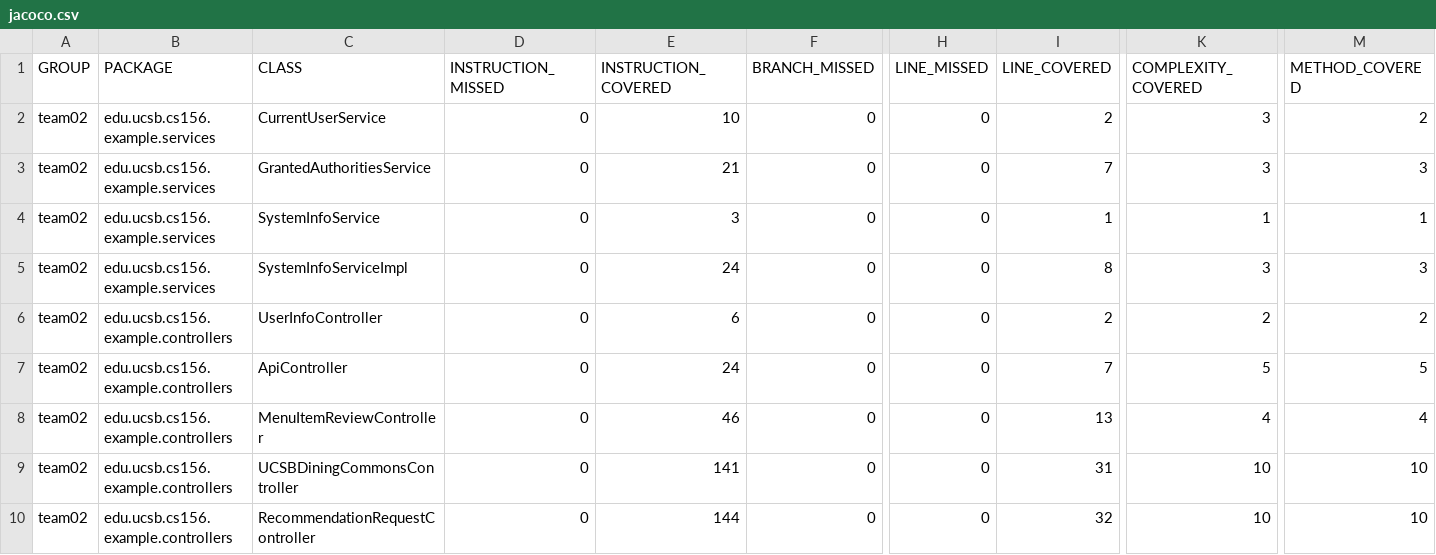
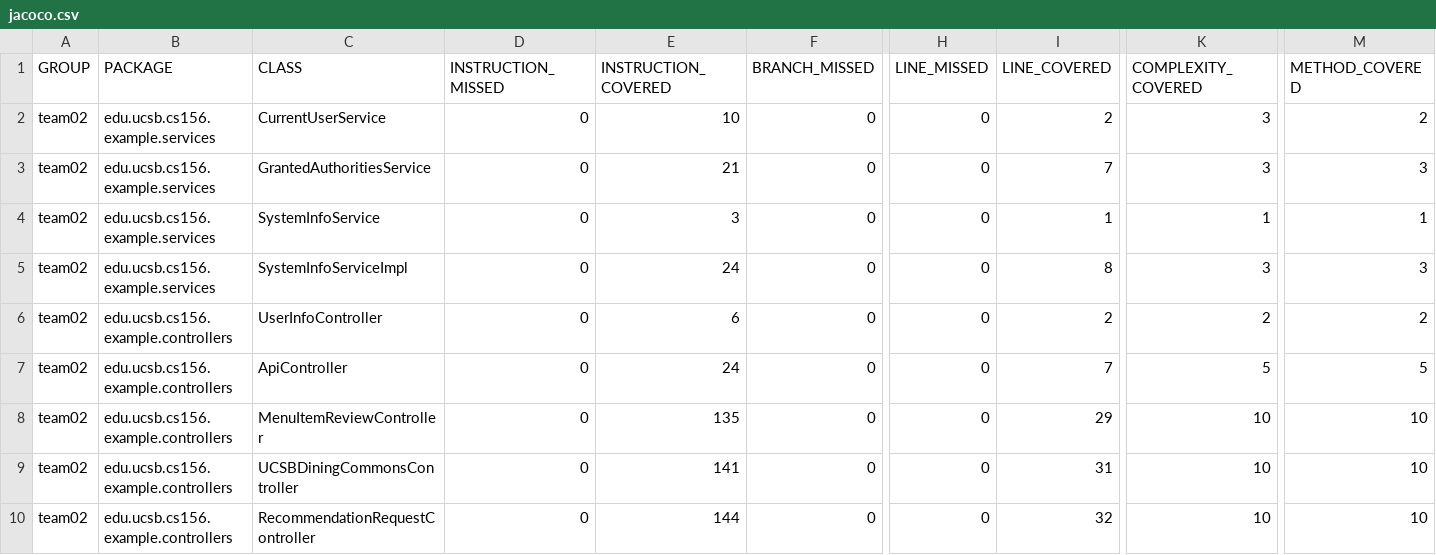
Before and after one commit to ucsb-cs156-s24/team02-s24-4pm-8, a CSV file: jacoco/jacoco.csv, drawn as a sheet; only a part is shown, gaps mark what is left out; the diff names each change by its address in the sheet, - before the commit and + after, or states it on an @@ line.

```diff
--- a/jacoco/jacoco.csv
+++ b/jacoco/jacoco.csv
-E8 (INSTRUCTION_COVERED): 46
+E8 (INSTRUCTION_COVERED): 135
-I8 (LINE_COVERED): 13
+I8 (LINE_COVERED): 29
-K8 (COMPLEXITY_COVERED): 4
+K8 (COMPLEXITY_COVERED): 10
-M8 (METHOD_COVERED): 4
+M8 (METHOD_COVERED): 10
```
Also changed, not shown: 7 other files.
